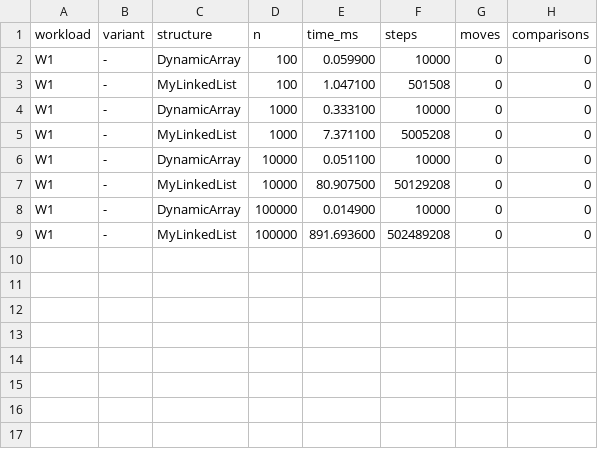
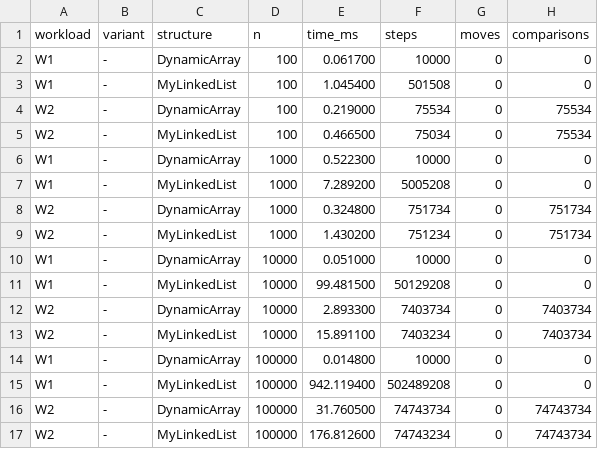
Before and after one commit to AruzhM/DAA_Assignment2, a CSV file: results/results.csv, drawn as a sheet.

Commit message:
feat(metrics): add W2 search benchmark with CSV results

```diff
--- a/results/results.csv
+++ b/results/results.csv
@@ -1,9 +1,17 @@
 workload,variant,structure,n,time_ms,steps,moves,comparisons
-W1,-,DynamicArray,100,0.059900,10000,0,0
-W1,-,MyLinkedList,100,1.047100,501508,0,0
-W1,-,DynamicArray,1000,0.333100,10000,0,0
-W1,-,MyLinkedList,1000,7.371100,5005208,0,0
-W1,-,DynamicArray,10000,0.051100,10000,0,0
-W1,-,MyLinkedList,10000,80.907500,50129208,0,0
-W1,-,DynamicArray,100000,0.014900,10000,0,0
-W1,-,MyLinkedList,100000,891.693600,502489208,0,0
+W1,-,DynamicArray,100,0.061700,10000,0,0
+W1,-,MyLinkedList,100,1.045400,501508,0,0
+W2,-,DynamicArray,100,0.219000,75534,0,75534
+W2,-,MyLinkedList,100,0.466500,75034,0,75534
+W1,-,DynamicArray,1000,0.522300,10000,0,0
+W1,-,MyLinkedList,1000,7.289200,5005208,0,0
+W2,-,DynamicArray,1000,0.324800,751734,0,751734
+W2,-,MyLinkedList,1000,1.430200,751234,0,751734
+W1,-,DynamicArray,10000,0.051000,10000,0,0
+W1,-,MyLinkedList,10000,99.481500,50129208,0,0
+W2,-,DynamicArray,10000,2.893300,7403734,0,7403734
+W2,-,MyLinkedList,10000,15.891100,7403234,0,7403734
+W1,-,DynamicArray,100000,0.014800,10000,0,0
+W1,-,MyLinkedList,100000,942.119400,502489208,0,0
+W2,-,DynamicArray,100000,31.760500,74743734,0,74743734
+W2,-,MyLinkedList,100000,176.812600,74743234,0,74743734
```
Also changed, not shown: 1 other file.
